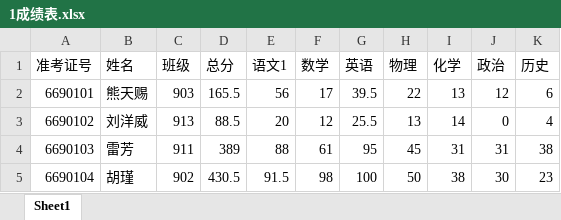
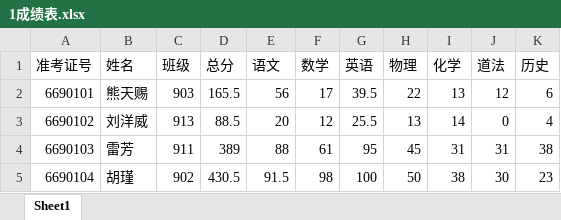
Before and after one commit to lijianran/assistor-app, an Excel workbook: src-tauri/resources/docs/成绩统计/1成绩表.xlsx, sheet Sheet1, drawn as a sheet; only a part is shown; values as stored, in another font and other column widths than the file's, no borders; the diff names each change by its address in the sheet, - before the commit and + after, or states it on an @@ line.

```diff
--- a/src-tauri/resources/docs/成绩统计/1成绩表.xlsx (sheet Sheet1)
+++ b/src-tauri/resources/docs/成绩统计/1成绩表.xlsx (sheet Sheet1)
-E1: 语文1
+E1: 语文
-J1: 政治
+J1: 道法
```
Also changed, not shown: 2 other files.
